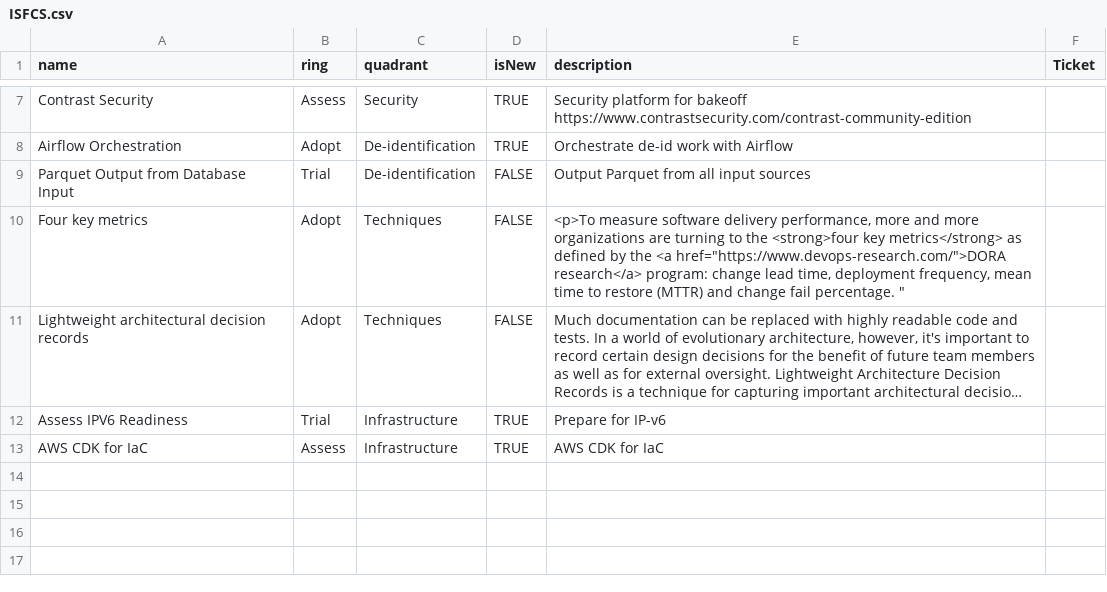
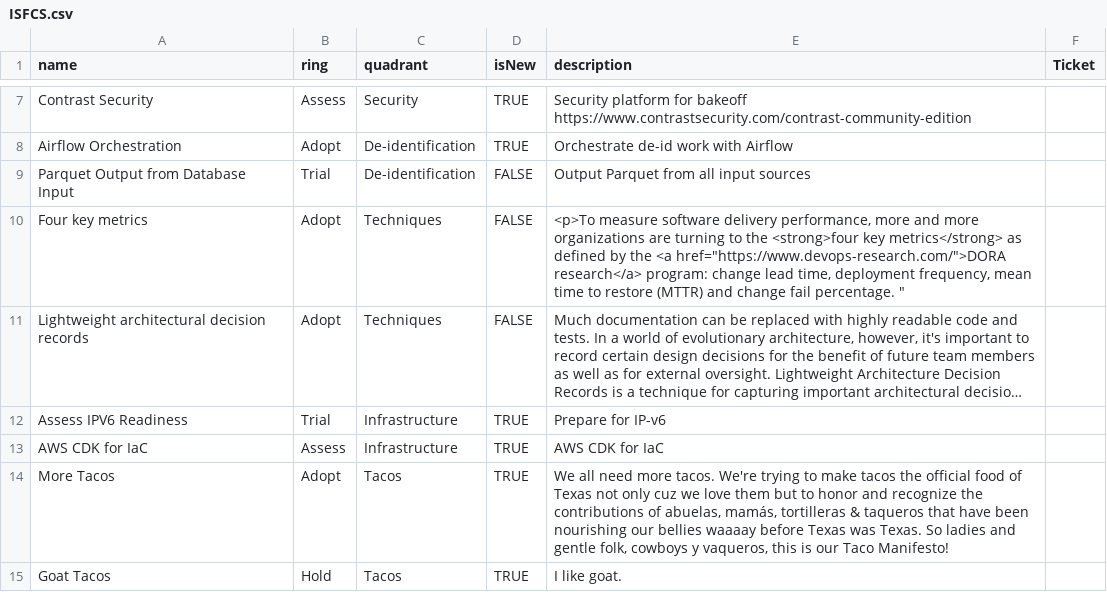
Before and after one commit to tomwillis608/radar-test, a CSV file: ISFCS.csv, drawn as a sheet; only a part is shown, gaps mark what is left out; long unchanged cells end in ….

Commit message:
demonstrate another slice

```diff
--- a/ISFCS.csv
+++ b/ISFCS.csv
@@ -13 +13,3 @@ Assess IPV6 Readiness,Trial,Infrastructure,TRUE,Prepare for IP-v6,
 AWS CDK for IaC,Assess,Infrastructure,TRUE,AWS CDK for IaC,
+More Tacos,Adopt,Tacos,TRUE,"We all need more tacos. We're trying to make tacos the official food of Texas not only cuz we love them but to honor and recognize the contributions of abuelas, mamás, tortilleras & taqueros that have been nourishing our bellies waaaay before Texas was Texas. So ladies and gentle folk, cowboys y vaqueros, this is our Taco Manifesto!"
+Goat Tacos,Hold,Tacos,TRUE,"I like goat."
```
